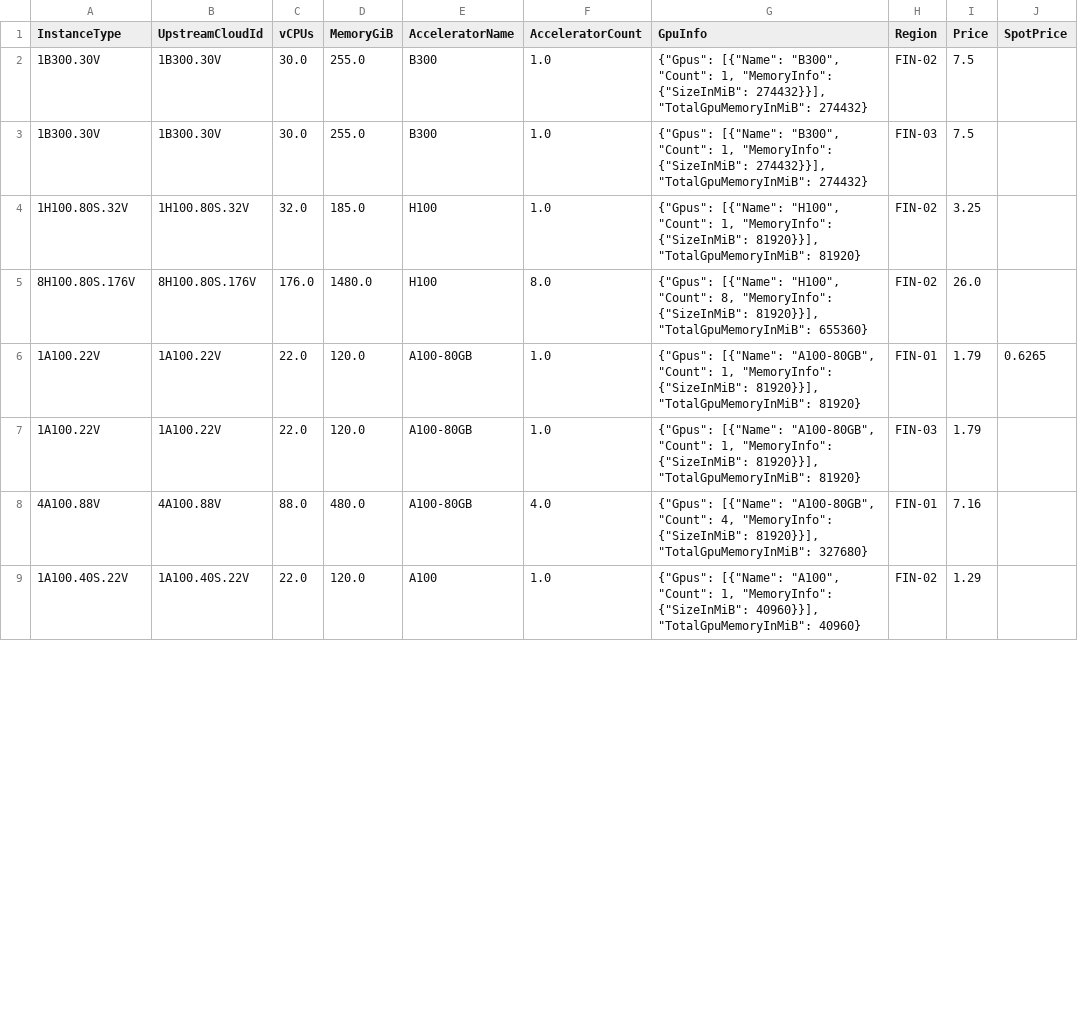
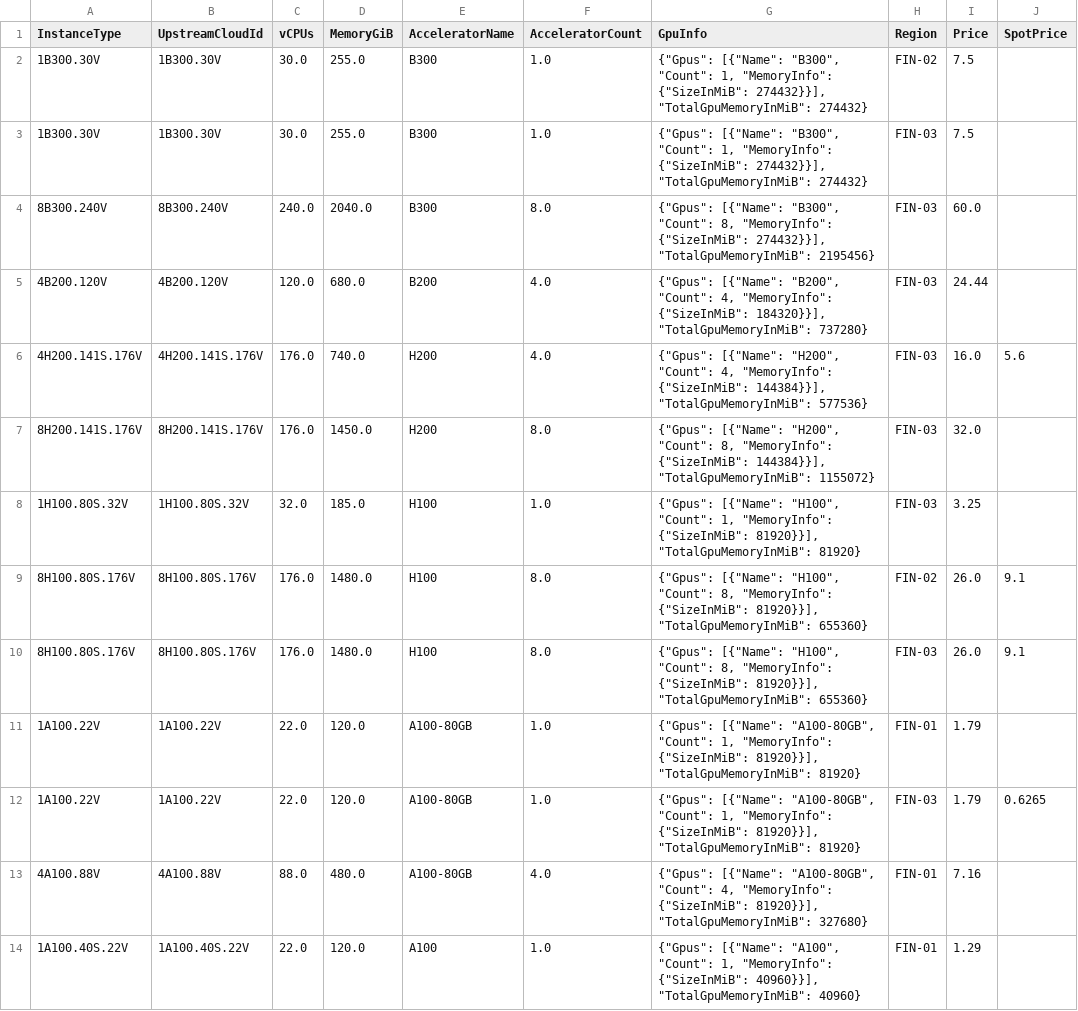
Before and after one commit to skypilot-org/skypilot-catalog, a CSV file: catalogs/v8/verda/vms.csv, drawn as a sheet; only a part is shown; the diff covers the shown part only.

```diff
--- a/catalogs/v8/verda/vms.csv
+++ b/catalogs/v8/verda/vms.csv
@@ -3,7 +3,12 @@ InstanceType,UpstreamCloudId,vCPUs,MemoryGiB,AcceleratorName,AcceleratorCount,Gp
 1B300.30V,1B300.30V,30.0,255.0,B300,1.0,"{""Gpus"": [{""Name"": ""B300"", ""Count"": 1, ""MemoryInfo"": {""SizeInMiB"": 274432}}], ""TotalGpuMemoryInMiB"": 274432}",FIN-03,7.5,
-1H100.80S.32V,1H100.80S.32V,32.0,185.0,H100,1.0,"{""Gpus"": [{""Name"": ""H100"", ""Count"": 1, ""MemoryInfo"": {""SizeInMiB"": 81920}}], ""TotalGpuMemoryInMiB"": 81920}",FIN-02,3.25,
-8H100.80S.176V,8H100.80S.176V,176.0,1480.0,H100,8.0,"{""Gpus"": [{""Name"": ""H100"", ""Count"": 8, ""MemoryInfo"": {""SizeInMiB"": 81920}}], ""TotalGpuMemoryInMiB"": 655360}",FIN-02,26.0,
-1A100.22V,1A100.22V,22.0,120.0,A100-80GB,1.0,"{""Gpus"": [{""Name"": ""A100-80GB"", ""Count"": 1, ""MemoryInfo"": {""SizeInMiB"": 81920}}], ""TotalGpuMemoryInMiB"": 81920}",FIN-01,1.79,0.6265
-1A100.22V,1A100.22V,22.0,120.0,A100-80GB,1.0,"{""Gpus"": [{""Name"": ""A100-80GB"", ""Count"": 1, ""MemoryInfo"": {""SizeInMiB"": 81920}}], ""TotalGpuMemoryInMiB"": 81920}",FIN-03,1.79,
+8B300.240V,8B300.240V,240.0,2040.0,B300,8.0,"{""Gpus"": [{""Name"": ""B300"", ""Count"": 8, ""MemoryInfo"": {""SizeInMiB"": 274432}}], ""TotalGpuMemoryInMiB"": 2195456}",FIN-03,60.0,
+4B200.120V,4B200.120V,120.0,680.0,B200,4.0,"{""Gpus"": [{""Name"": ""B200"", ""Count"": 4, ""MemoryInfo"": {""SizeInMiB"": 184320}}], ""TotalGpuMemoryInMiB"": 737280}",FIN-03,24.44,
+4H200.141S.176V,4H200.141S.176V,176.0,740.0,H200,4.0,"{""Gpus"": [{""Name"": ""H200"", ""Count"": 4, ""MemoryInfo"": {""SizeInMiB"": 144384}}], ""TotalGpuMemoryInMiB"": 577536}",FIN-03,16.0,5.6
+8H200.141S.176V,8H200.141S.176V,176.0,1450.0,H200,8.0,"{""Gpus"": [{""Name"": ""H200"", ""Count"": 8, ""MemoryInfo"": {""SizeInMiB"": 144384}}], ""TotalGpuMemoryInMiB"": 1155072}",FIN-03,32.0,
+1H100.80S.32V,1H100.80S.32V,32.0,185.0,H100,1.0,"{""Gpus"": [{""Name"": ""H100"", ""Count"": 1, ""MemoryInfo"": {""SizeInMiB"": 81920}}], ""TotalGpuMemoryInMiB"": 81920}",FIN-03,3.25,
+8H100.80S.176V,8H100.80S.176V,176.0,1480.0,H100,8.0,"{""Gpus"": [{""Name"": ""H100"", ""Count"": 8, ""MemoryInfo"": {""SizeInMiB"": 81920}}], ""TotalGpuMemoryInMiB"": 655360}",FIN-02,26.0,9.1
+8H100.80S.176V,8H100.80S.176V,176.0,1480.0,H100,8.0,"{""Gpus"": [{""Name"": ""H100"", ""Count"": 8, ""MemoryInfo"": {""SizeInMiB"": 81920}}], ""TotalGpuMemoryInMiB"": 655360}",FIN-03,26.0,9.1
+1A100.22V,1A100.22V,22.0,120.0,A100-80GB,1.0,"{""Gpus"": [{""Name"": ""A100-80GB"", ""Count"": 1, ""MemoryInfo"": {""SizeInMiB"": 81920}}], ""TotalGpuMemoryInMiB"": 81920}",FIN-01,1.79,
+1A100.22V,1A100.22V,22.0,120.0,A100-80GB,1.0,"{""Gpus"": [{""Name"": ""A100-80GB"", ""Count"": 1, ""MemoryInfo"": {""SizeInMiB"": 81920}}], ""TotalGpuMemoryInMiB"": 81920}",FIN-03,1.79,0.6265
 4A100.88V,4A100.88V,88.0,480.0,A100-80GB,4.0,"{""Gpus"": [{""Name"": ""A100-80GB"", ""Count"": 4, ""MemoryInfo"": {""SizeInMiB"": 81920}}], ""TotalGpuMemoryInMiB"": 327680}",FIN-01,7.16,
-1A100.40S.22V,1A100.40S.22V,22.0,120.0,A100,1.0,"{""Gpus"": [{""Name"": ""A100"", ""Count"": 1, ""MemoryInfo"": {""SizeInMiB"": 40960}}], ""TotalGpuMemoryInMiB"": 40960}",FIN-02,1.29,
+1A100.40S.22V,1A100.40S.22V,22.0,120.0,A100,1.0,"{""Gpus"": [{""Name"": ""A100"", ""Count"": 1, ""MemoryInfo"": {""SizeInMiB"": 40960}}], ""TotalGpuMemoryInMiB"": 40960}",FIN-01,1.29,
```
Also changed, not shown: 4 added rows and 8 edited cells elsewhere in this file.
